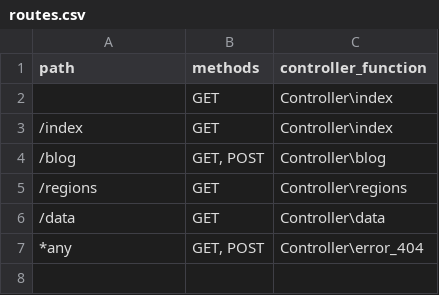
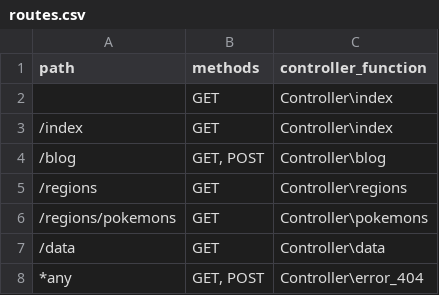
Before and after one commit to RaulMOAB/Pokemon, a CSV file: src/app/routes.csv, drawn as a sheet; the diff names each change by its address in the sheet, - before the commit and + after, or states it on an @@ line.

Commit message:
Classes context and cookie added, also added users csv and fixed pokemons images

```diff
--- a/src/app/routes.csv
+++ b/src/app/routes.csv
+row 6: /regions/pokemons | GET | Controller\pokemons
```
Also changed, not shown: 10 other files.
